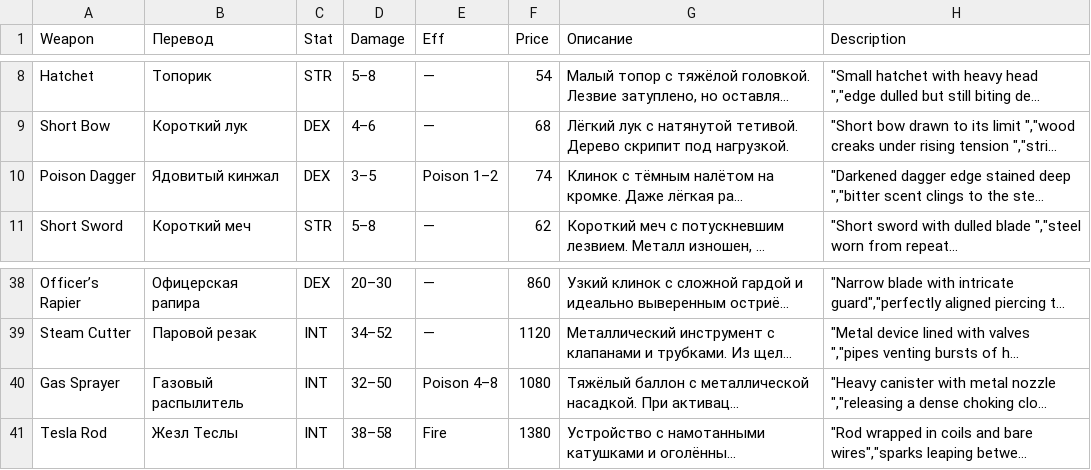
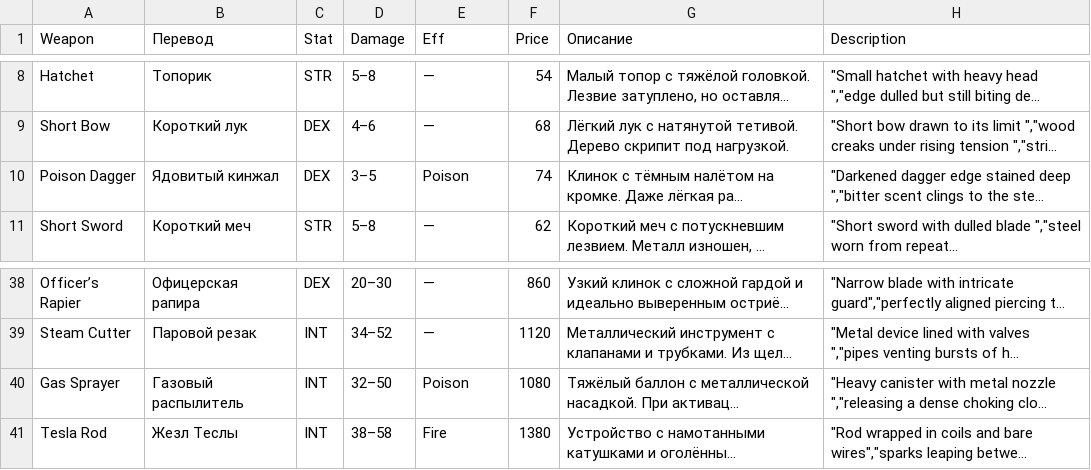
Before and after one commit to vladimir-popov/forgotten_catacombs, a CSV file: misc/entities/Weapon.csv, drawn as a sheet; only a part is shown, gaps mark what is left out; long unchanged cells end in …; the diff names each change by its address in the sheet, - before the commit and + after, or states it on an @@ line.

Commit message:
Improve the poisoned part of the damage

```diff
--- a/misc/entities/Weapon.csv
+++ b/misc/entities/Weapon.csv
-E10 (Eff): Poison 1–2
+E10 (Eff): Poison
-E40 (Eff): Poison 4–8
+E40 (Eff): Poison
```
Also changed, not shown: 4 other files.
